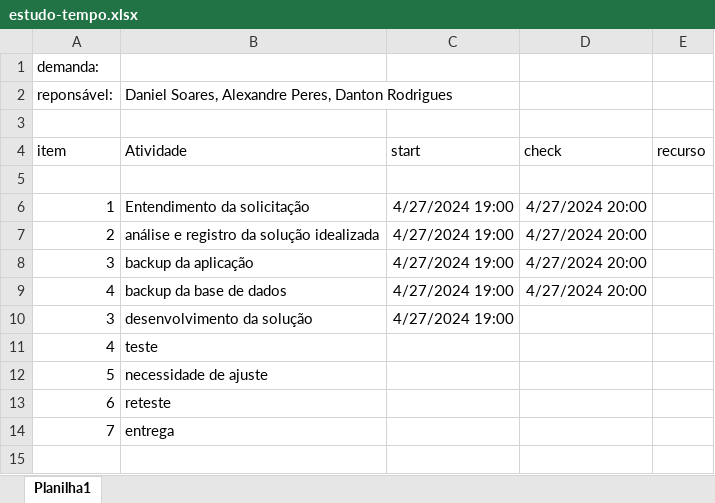
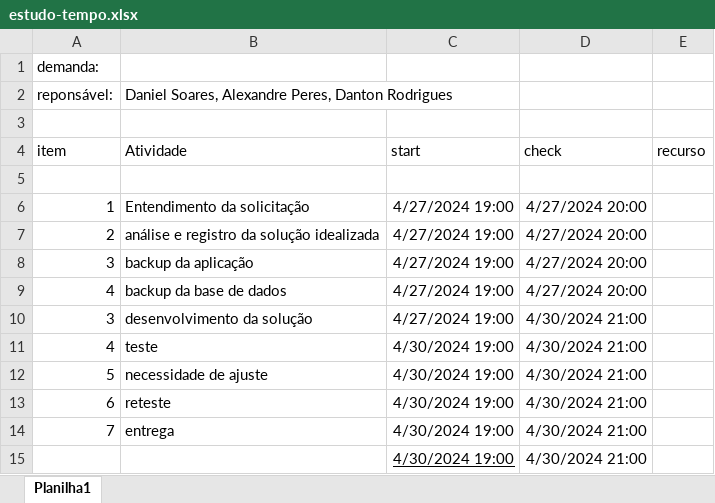
Before and after one commit to danton2000/Mineracao_Analise_Dados, an Excel workbook: exercicio03/estudo-tempo.xlsx, sheet Planilha1, drawn as a sheet; values as stored, in another font and other column widths than the file's, no borders; the diff names each change by its address in the sheet, - before the commit and + after, or states it on an @@ line.

```diff
--- a/exercicio03/estudo-tempo.xlsx (sheet Planilha1)
+++ b/exercicio03/estudo-tempo.xlsx (sheet Planilha1)
-D10:D14 (check): (empty)
+D10:D14 (check): 4/30/2024 21:00
-C11:C14 (start): (empty)
+C11:C14 (start): 4/30/2024 19:00
+row 15:  |  | 4/30/2024 19:00 | 4/30/2024 21:00
```
Also changed, not shown: 1 other file.
